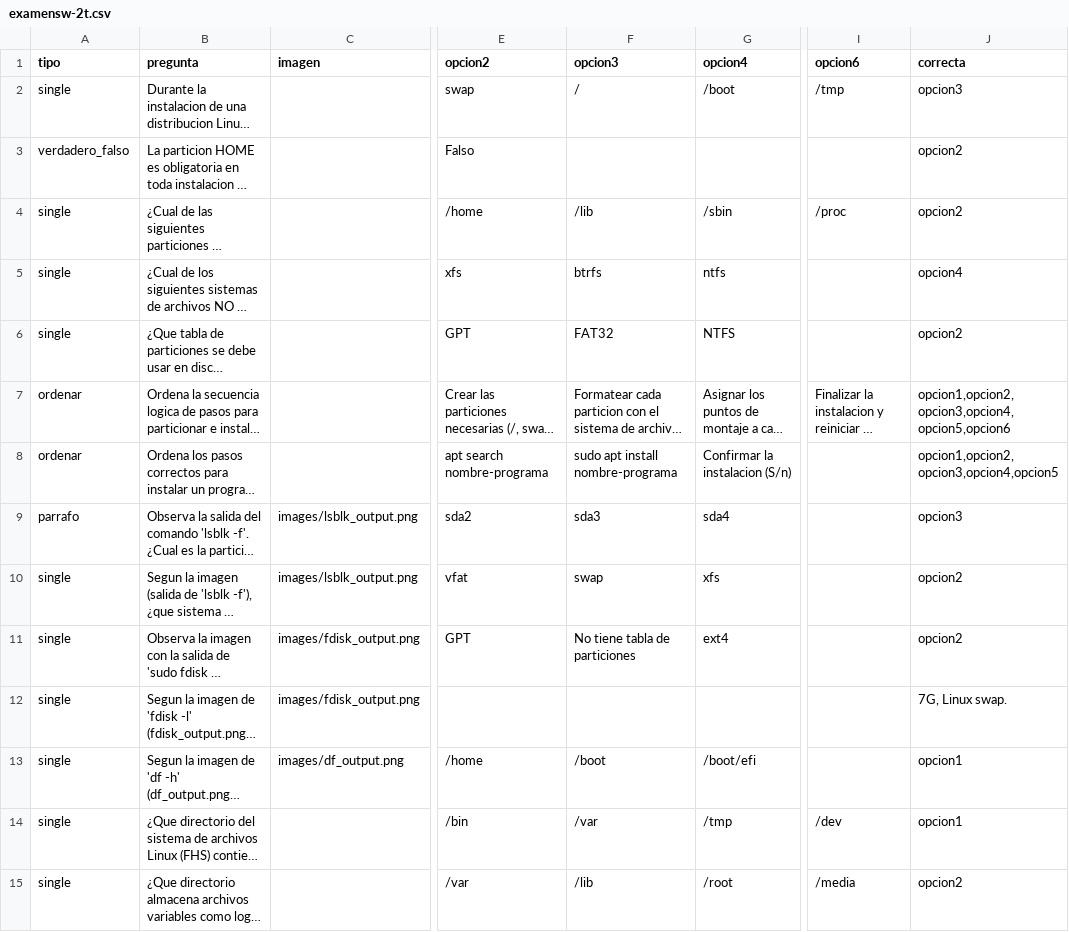
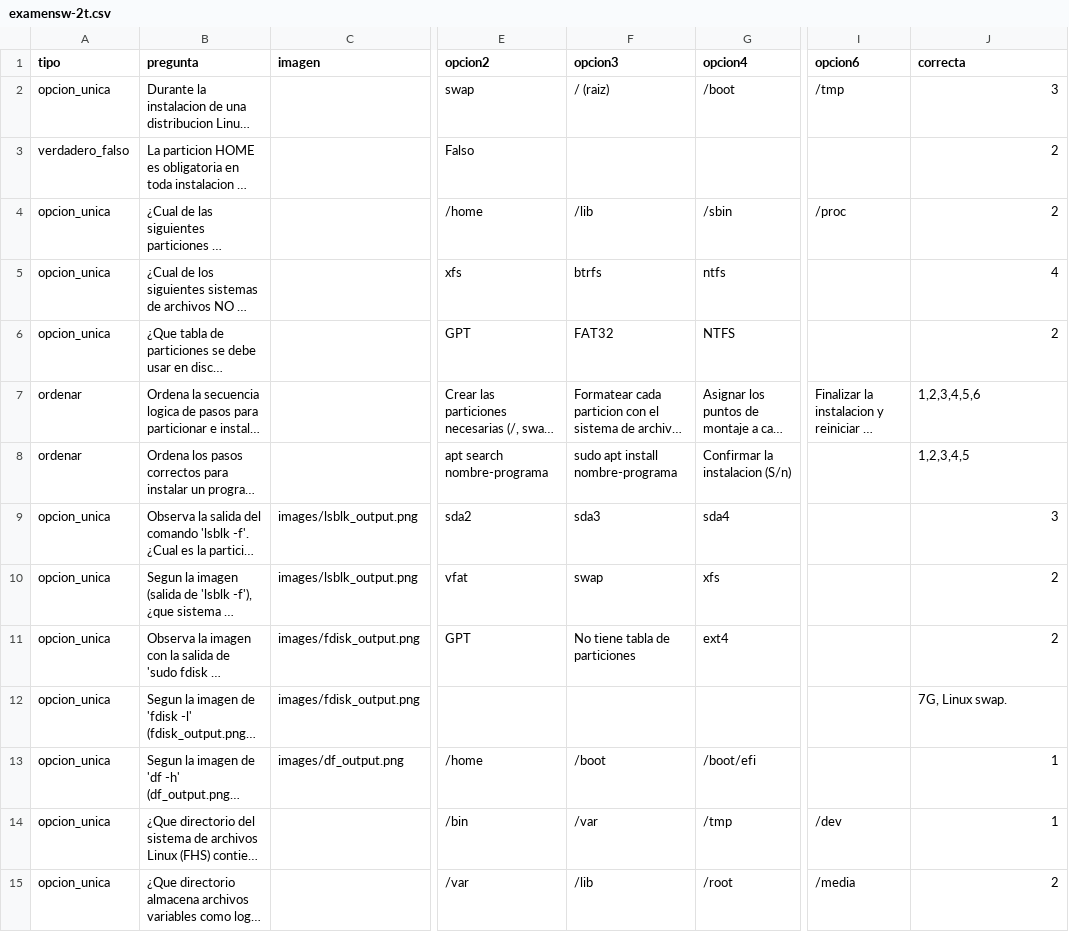
Before and after one commit to cecybiol/evaluaciones, a CSV file: materias/examensw-2t.csv, drawn as a sheet; only a part is shown, gaps mark what is left out; long unchanged cells end in …; the diff covers the shown part only; the diff names each change by its address in the sheet, - before the commit and + after, or states it on an @@ line.

Commit message:
fix

```diff
--- a/materias/examensw-2t.csv
+++ b/materias/examensw-2t.csv
-A2 (tipo): single
+A2 (tipo): opcion_unica
-F2 (opcion3): /
+F2 (opcion3): / (raiz)
-J2 (correcta): opcion3
+J2 (correcta): 3
-J3:J4 (correcta): opcion2
+J3:J4 (correcta): 2
-A4:A6 (tipo): single
+A4:A6 (tipo): opcion_unica
-J5 (correcta): opcion4
+J5 (correcta): 4
-J6 (correcta): opcion2
+J6 (correcta): 2
-J7 (correcta): opcion1,opcion2,opcion3,opcion4,opcion5,opcion6
+J7 (correcta): 1,2,3,4,5,6
-J8 (correcta): opcion1,opcion2,opcion3,opcion4,opcion5
+J8 (correcta): 1,2,3,4,5
-A9 (tipo): parrafo
+A9 (tipo): opcion_unica
-J9 (correcta): opcion3
+J9 (correcta): 3
-A10:A15 (tipo): single
+A10:A15 (tipo): opcion_unica
-J10:J11 (correcta): opcion2
+J10:J11 (correcta): 2
-J13:J14 (correcta): opcion1
+J13:J14 (correcta): 1
-J15 (correcta): opcion2
+J15 (correcta): 2
```
Also changed, not shown: 1 added row, 1 removed row and 13 edited cells elsewhere in this file.
